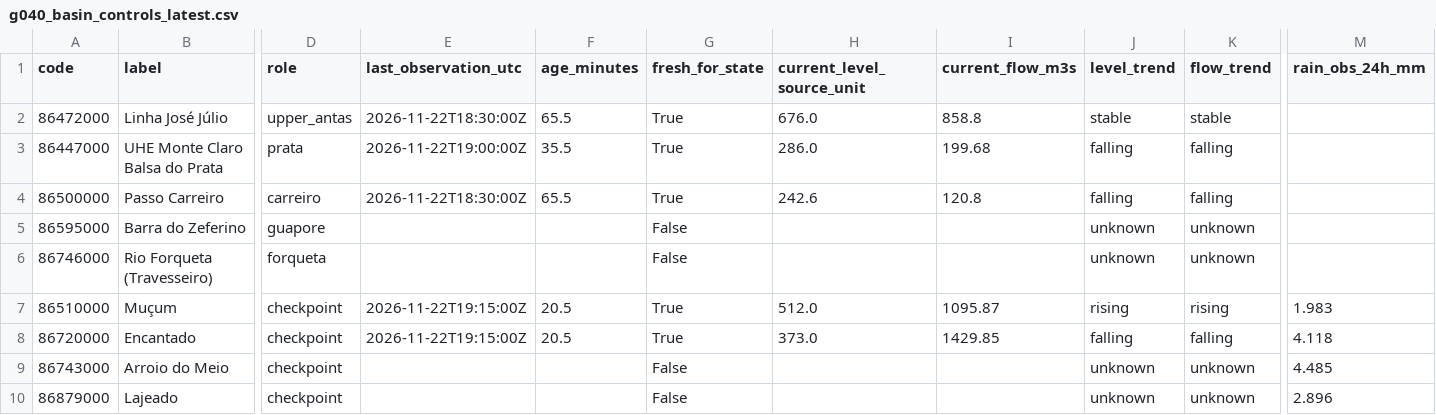
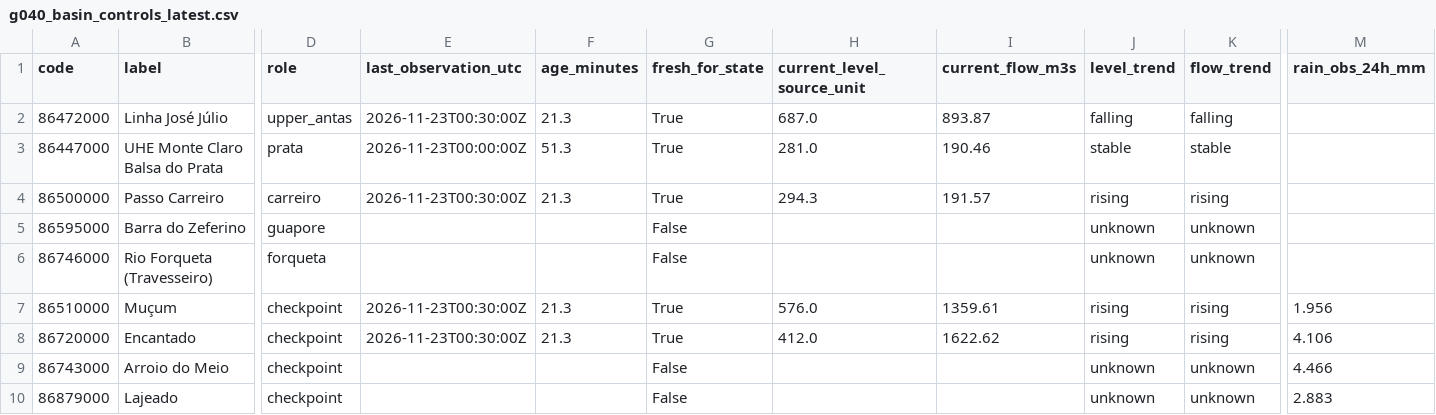
Before and after one commit to previne-taquari-antas/Previne-Taquari-Antas---Redes-Neurais, a CSV file: assets/data/hec_hms_g040_full_basin/g040_basin_controls_latest.csv, drawn as a sheet; only a part is shown, gaps mark what is left out; the diff covers the shown part only; the diff names each change by its address in the sheet, - before the commit and + after, or states it on an @@ line.

```diff
--- a/assets/data/hec_hms_g040_full_basin/g040_basin_controls_latest.csv
+++ b/assets/data/hec_hms_g040_full_basin/g040_basin_controls_latest.csv
-E2 (last_observation_utc): 2026-11-22T18:30:00Z
+E2 (last_observation_utc): 2026-11-23T00:30:00Z
-F2 (age_minutes): 65.5
+F2 (age_minutes): 21.3
-H2 (current_level_source_unit): 676.0
+H2 (current_level_source_unit): 687.0
-I2 (current_flow_m3s): 858.8
+I2 (current_flow_m3s): 893.87
-J2 (level_trend): stable
+J2 (level_trend): falling
-K2 (flow_trend): stable
+K2 (flow_trend): falling
-E3 (last_observation_utc): 2026-11-22T19:00:00Z
+E3 (last_observation_utc): 2026-11-23T00:00:00Z
-F3 (age_minutes): 35.5
+F3 (age_minutes): 51.3
-H3 (current_level_source_unit): 286.0
+H3 (current_level_source_unit): 281.0
-I3 (current_flow_m3s): 199.68
+I3 (current_flow_m3s): 190.46
-J3 (level_trend): falling
+J3 (level_trend): stable
-K3 (flow_trend): falling
+K3 (flow_trend): stable
-E4 (last_observation_utc): 2026-11-22T18:30:00Z
+E4 (last_observation_utc): 2026-11-23T00:30:00Z
-F4 (age_minutes): 65.5
+F4 (age_minutes): 21.3
-H4 (current_level_source_unit): 242.6
+H4 (current_level_source_unit): 294.3
-I4 (current_flow_m3s): 120.8
+I4 (current_flow_m3s): 191.57
-J4 (level_trend): falling
+J4 (level_trend): rising
-K4 (flow_trend): falling
+K4 (flow_trend): rising
-E7:E8 (last_observation_utc): 2026-11-22T19:15:00Z
+E7:E8 (last_observation_utc): 2026-11-23T00:30:00Z
-F7:F8 (age_minutes): 20.5
+F7:F8 (age_minutes): 21.3
-H7 (current_level_source_unit): 512.0
+H7 (current_level_source_unit): 576.0
-I7 (current_flow_m3s): 1095.87
+I7 (current_flow_m3s): 1359.61
-M7 (rain_obs_24h_mm): 1.983
+M7 (rain_obs_24h_mm): 1.956
-H8 (current_level_source_unit): 373.0
+H8 (current_level_source_unit): 412.0
-I8 (current_flow_m3s): 1429.85
+I8 (current_flow_m3s): 1622.62
-J8 (level_trend): falling
+J8 (level_trend): rising
-K8 (flow_trend): falling
+K8 (flow_trend): rising
-M8 (rain_obs_24h_mm): 4.118
+M8 (rain_obs_24h_mm): 4.106
-M9 (rain_obs_24h_mm): 4.485
+M9 (rain_obs_24h_mm): 4.466
-M10 (rain_obs_24h_mm): 2.896
+M10 (rain_obs_24h_mm): 2.883
```
Also changed, not shown: 17 edited cells elsewhere in this file, assets/data/hec_hms_g040_full_basin/g040_basin_network_latest.csv, assets/data/hec_hms_g040_full_basin/g040_ecmwf_buffer_hourly.csv, 3 other files.
